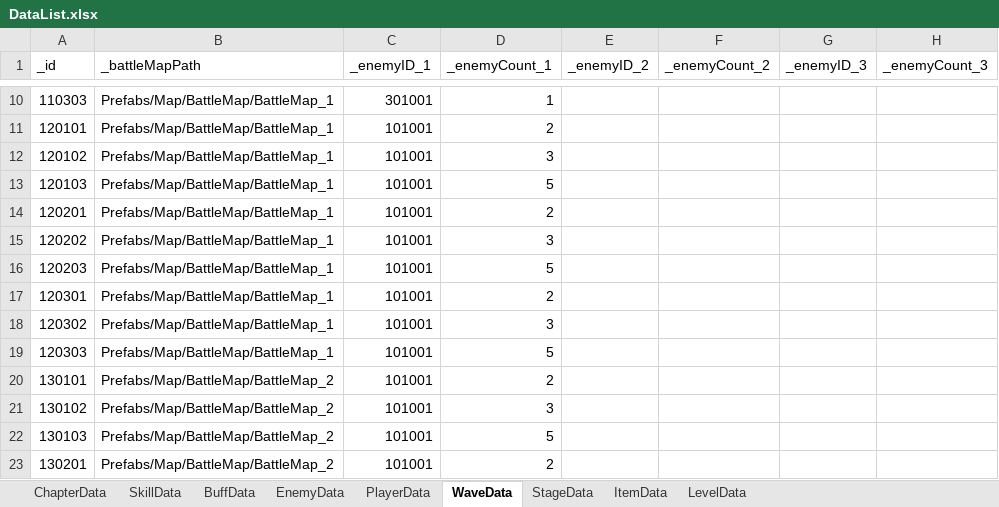
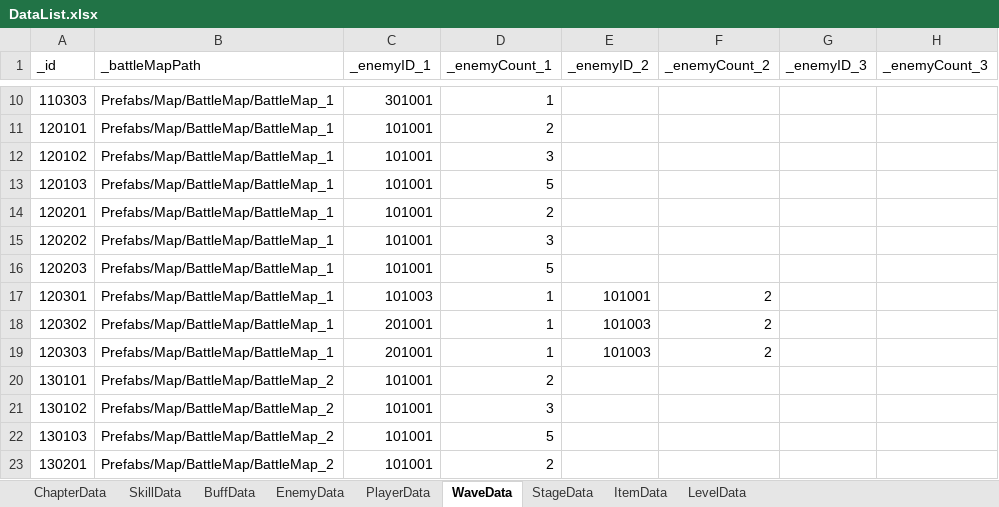
Before and after one commit to Leah001025/Purusha, an Excel workbook: Assets/RawData/DataBase/Excel/DataList.xlsx, sheet WaveData, drawn as a sheet; only a part is shown, gaps mark what is left out; values as stored, in another font and other column widths than the file's, no borders; the diff names each change by its address in the sheet, - before the commit and + after, or states it on an @@ line.

```diff
--- a/Assets/RawData/DataBase/Excel/DataList.xlsx (sheet WaveData)
+++ b/Assets/RawData/DataBase/Excel/DataList.xlsx (sheet WaveData)
-C17 (_enemyID_1): 101001
+C17 (_enemyID_1): 101003
-D17 (_enemyCount_1): 2
+D17 (_enemyCount_1): 1
-E17 (_enemyID_2): (empty)
+E17 (_enemyID_2): 101001
-F17:F19 (_enemyCount_2): (empty)
+F17:F19 (_enemyCount_2): 2
-C18:C19 (_enemyID_1): 101001
+C18:C19 (_enemyID_1): 201001
-D18 (_enemyCount_1): 3
+D18 (_enemyCount_1): 1
-E18:E19 (_enemyID_2): (empty)
+E18:E19 (_enemyID_2): 101003
-D19 (_enemyCount_1): 5
+D19 (_enemyCount_1): 1
```
Also changed, not shown: 4 other files.
